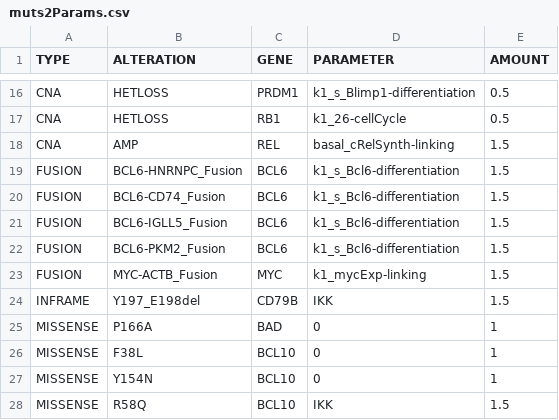
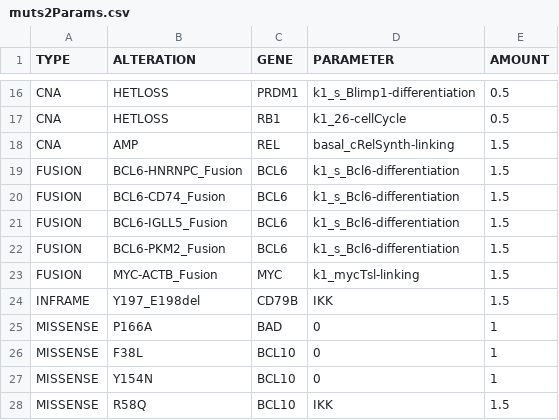
Before and after one commit to SiFTW/norrisEtAl, a CSV file: muts2Params.csv, drawn as a sheet; only a part is shown, gaps mark what is left out.

Commit message:
Update muts2Params.csv

```diff
--- a/muts2Params.csv
+++ b/muts2Params.csv
@@ -22,3 +22,3 @@ FUSION,BCL6-IGLL5_Fusion,BCL6,k1_s_Bcl6-differentiation,1.5
 FUSION,BCL6-PKM2_Fusion,BCL6,k1_s_Bcl6-differentiation,1.5
-FUSION,MYC-ACTB_Fusion,MYC,k1_mycExp-linking,1.5
+FUSION,MYC-ACTB_Fusion,MYC,k1_mycTsl-linking,1.5
 INFRAME,Y197_E198del,CD79B,IKK,1.5
```
